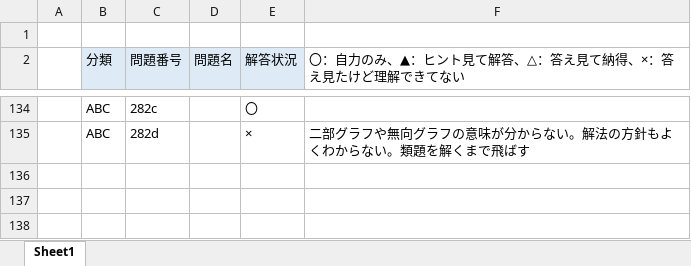
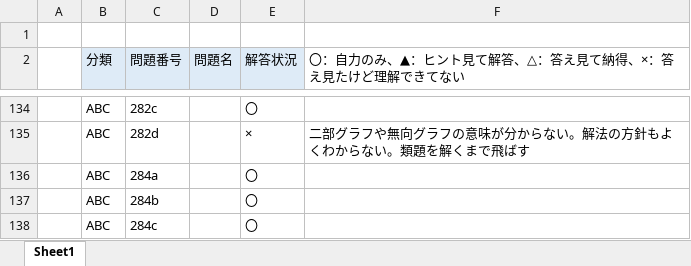
Before and after one commit to Aokuma0628/algorithm, an Excel workbook: src/atcoder/解いた問題.xlsx, sheet Sheet1, drawn as a sheet; only a part is shown, gaps mark what is left out; values as stored, in another font and other column widths than the file's, no borders; the diff names each change by its address in the sheet, - before the commit and + after, or states it on an @@ line.

```diff
--- a/src/atcoder/解いた問題.xlsx (sheet Sheet1)
+++ b/src/atcoder/解いた問題.xlsx (sheet Sheet1)
+row 136:  | ABC | 284a |  | 〇
+row 137:  | ABC | 284b |  | 〇
+row 138:  | ABC | 284c |  | 〇
```
Also changed, not shown: 3 other files.
